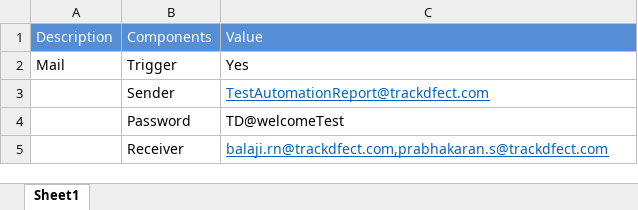
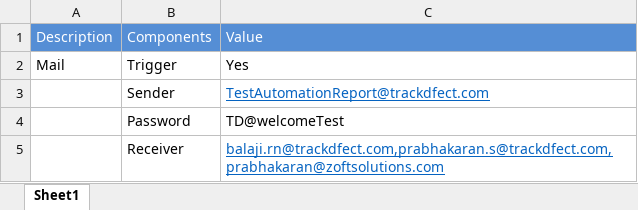
Before and after one commit to Balaji01234/Carepath-Mobile-Automation, an Excel workbook: dataFiles/config.xlsx, sheet Sheet1, drawn as a sheet; values as stored, in another font and other column widths than the file's, no borders; table styles not drawn; the diff names each change by its address in the sheet, - before the commit and + after, or states it on an @@ line.

Commit message:
Mail config update

```diff
--- a/dataFiles/config.xlsx (sheet Sheet1)
+++ b/dataFiles/config.xlsx (sheet Sheet1)
-C5: balaji.rn@trackdfect.com,prabhakaran.s@trackdfect.com
+C5: balaji.rn@trackdfect.com,prabhakaran.s@trackdfect.com,prabhakaran@zoftsolutions.com
```
Also changed, not shown: dataFiles/Signup-Positive.xlsx, 5 other files.
